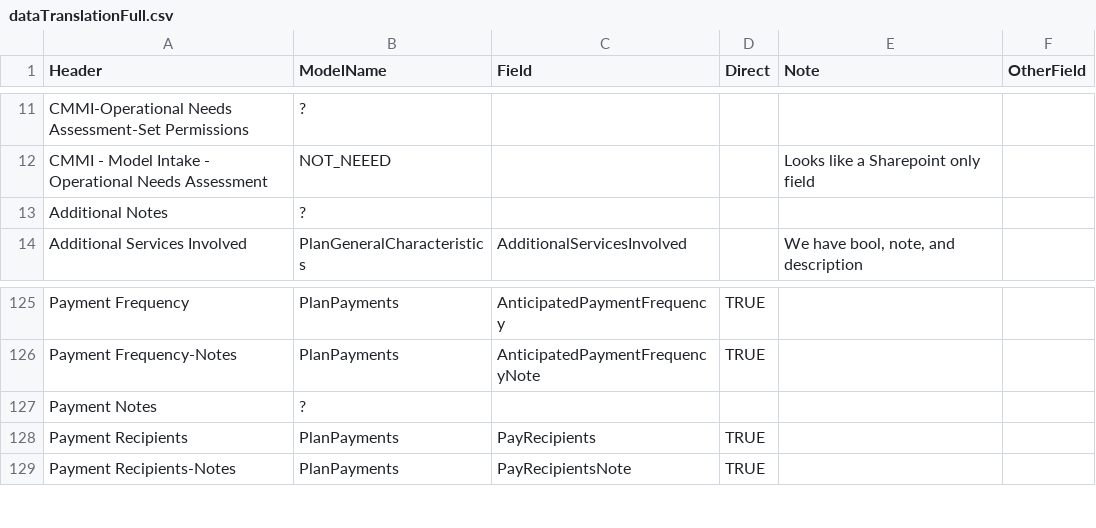
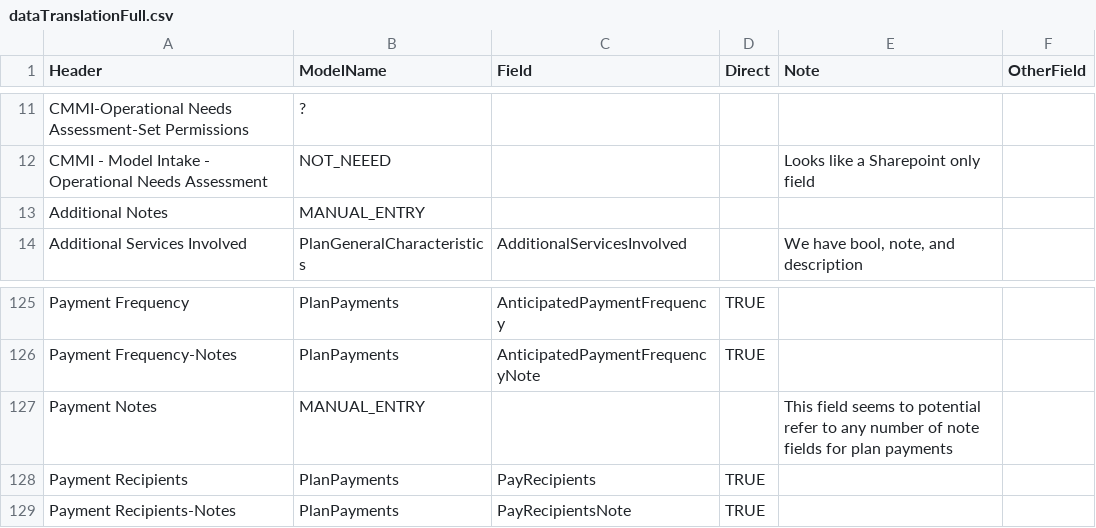
Before and after one commit to CMS-Enterprise/mint-app, a CSV file: cmd/backfill/data/dataTranslationFull.csv, drawn as a sheet; only a part is shown, gaps mark what is left out; the diff covers the shown part only.

Commit message:
clean string earlier on to capture empty entries of spaces and line breaks

```diff
--- a/cmd/backfill/data/dataTranslationFull.csv
+++ b/cmd/backfill/data/dataTranslationFull.csv
@@ -12,3 +12,3 @@ CMMI-Operational Needs Assessment-Set Permissions,?,,,,
 CMMI - Model Intake - Operational Needs Assessment,NOT_NEEED,,,Looks like a Sharepoint only field,
-Additional Notes,?,,,,
+Additional Notes,MANUAL_ENTRY,,,,
 Additional Services Involved,PlanGeneralCharacteristics,AdditionalServicesInvolved,,"We have bool, note, and description",
@@ -126,3 +126,3 @@ Payment Frequency,PlanPayments,AnticipatedPaymentFrequency,TRUE,,
 Payment Frequency-Notes,PlanPayments,AnticipatedPaymentFrequencyNote,TRUE,,
-Payment Notes,?,,,,
+Payment Notes,MANUAL_ENTRY,,,This field seems to potential refer to any number of note fields for plan payments,
 Payment Recipients,PlanPayments,PayRecipients,TRUE,,
```
Also changed, not shown: 16 edited cells elsewhere in this file, 3 other files.
